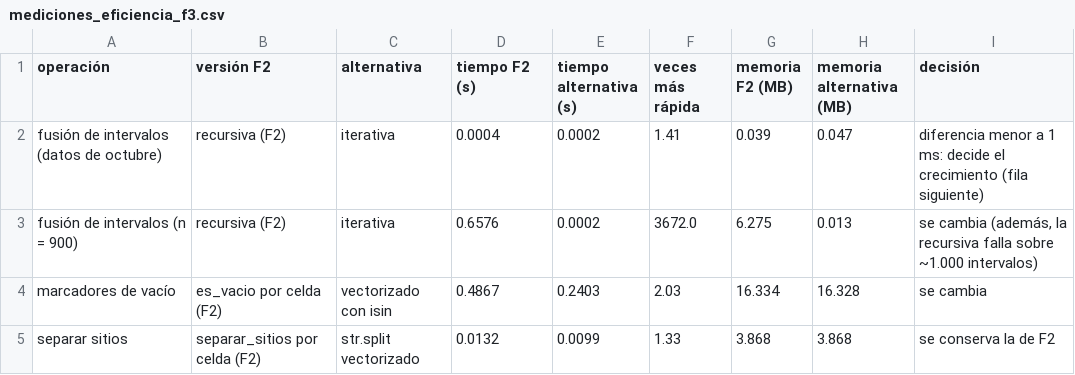
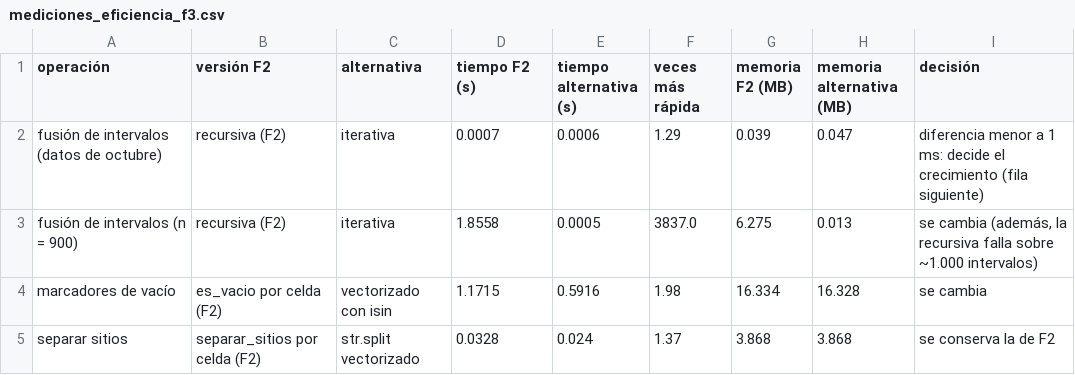
Before and after one commit to edgararciav-cpu/mcdi500-grupo6, a CSV file: docs/mediciones_eficiencia_f3.csv, drawn as a sheet.

Commit message:
chore: F3 ejecutado de nuevo con Transformador abstracto
Restart & Run All: 21 celdas en orden y sin errores. Los archivos de data/processed no cambian (misma huella que F2); solo se actualizan las mediciones de tiempo, que varían entre ejecuciones.

```diff
--- a/docs/mediciones_eficiencia_f3.csv
+++ b/docs/mediciones_eficiencia_f3.csv
@@ -1,5 +1,5 @@
 operación,versión F2,alternativa,tiempo F2 (s),tiempo alternativa (s),veces más rápida,memoria F2 (MB),memoria alternativa (MB),decisión
-fusión de intervalos (datos de octubre),recursiva (F2),iterativa,0.0004,0.0002,1.41,0.039,0.047,diferencia menor a 1 ms: decide el crecimiento (fila siguiente)
-fusión de intervalos (n = 900),recursiva (F2),iterativa,0.6576,0.0002,3672.0,6.275,0.013,"se cambia (además, la recursiva falla sobre ~1.000 intervalos)"
-marcadores de vacío,es_vacio por celda (F2),vectorizado con isin,0.4867,0.2403,2.03,16.334,16.328,se cambia
-separar sitios,separar_sitios por celda (F2),str.split vectorizado,0.0132,0.0099,1.33,3.868,3.868,se conserva la de F2
+fusión de intervalos (datos de octubre),recursiva (F2),iterativa,0.0007,0.0006,1.29,0.039,0.047,diferencia menor a 1 ms: decide el crecimiento (fila siguiente)
+fusión de intervalos (n = 900),recursiva (F2),iterativa,1.8558,0.0005,3837.0,6.275,0.013,"se cambia (además, la recursiva falla sobre ~1.000 intervalos)"
+marcadores de vacío,es_vacio por celda (F2),vectorizado con isin,1.1715,0.5916,1.98,16.334,16.328,se cambia
+separar sitios,separar_sitios por celda (F2),str.split vectorizado,0.0328,0.024,1.37,3.868,3.868,se conserva la de F2
```
Also changed, not shown: 3 other files.
